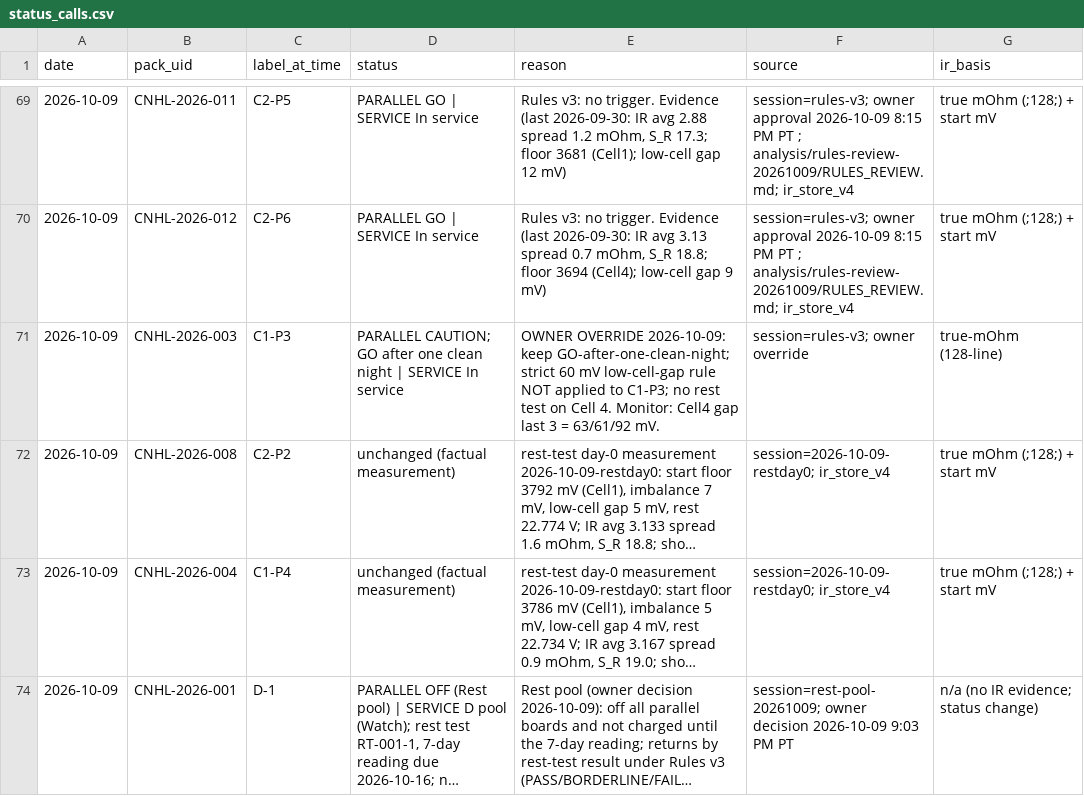
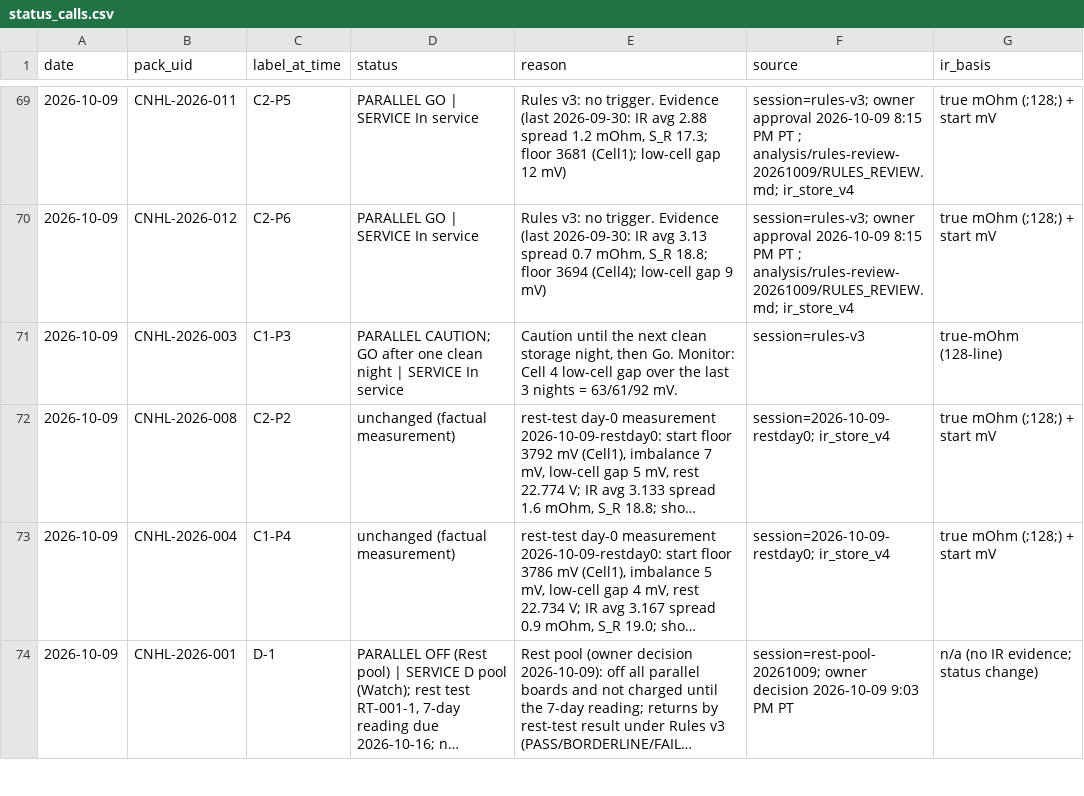
Before and after one commit to crpearson/site, a CSV file: data/v2/status_calls.csv, drawn as a sheet; only a part is shown, gaps mark what is left out; long unchanged cells end in …; the diff covers the shown part only; the diff names each change by its address in the sheet, - before the commit and + after, or states it on an @@ line.

```diff
--- a/data/v2/status_calls.csv
+++ b/data/v2/status_calls.csv
-E71 (reason): OWNER OVERRIDE 2026-10-09: keep GO-after-one-clean-night; strict 60 mV low-cell-gap rule NOT applied to C1-P3; no rest test on Cell 4. Monitor: Cell4 gap last 3 = 63/61/92…
+E71 (reason): Caution until the next clean storage night, then Go. Monitor: Cell 4 low-cell gap over the last 3 nights = 63/61/92…
-F71 (source): session=rules-v3; owner override
+F71 (source): session=rules-v3
```
Also changed, not shown: 12 added rows and 15 edited cells elsewhere in this file, data/v2/pack_events.csv, data/v2/packs.csv, 33 other files.
